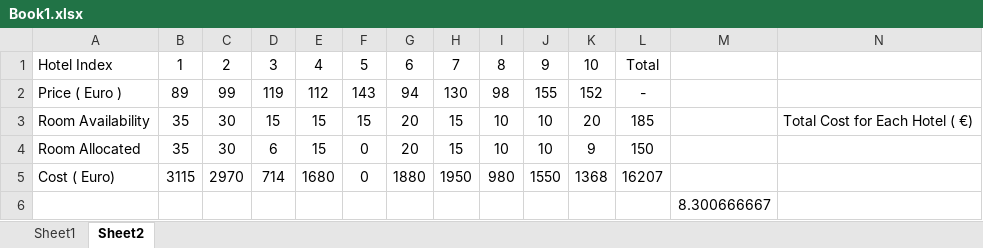
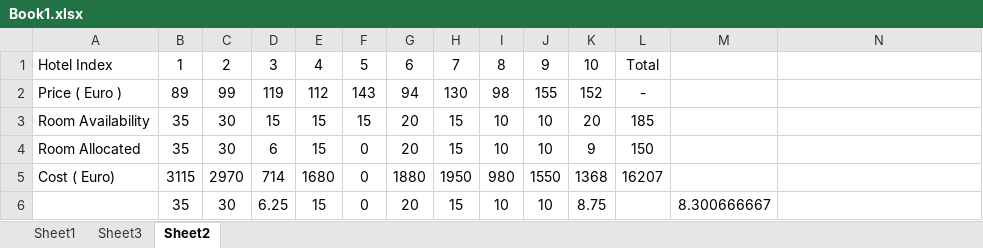
Before and after one commit to 01dkg/OpsResearch-Linear-Programming, an Excel workbook: Report/Book1.xlsx, sheet Sheet2, drawn as a sheet; values as stored, in another font and other column widths than the file's, no borders; charts and pictures not drawn; removed rows and columns are numbered as before the commit, all else as after; the diff names each change by its address in the sheet, - before the commit and + after, or states it on an @@ line.

```diff
--- a/Report/Book1.xlsx (sheet Sheet2)
+++ b/Report/Book1.xlsx (sheet Sheet2)
+sheet tab: Sheet3
-N3: Total Cost for Each Hotel ( €)
+N3: (empty)
-row 6:  |  |  |  |  |  |  |  |  |  |  |  | 8.300666667
+row 6:  | 35 | 30 | 6.25 | 15 | 0 | 20 | 15 | 10 | 10 | 8.75 |  | 8.300666667
```
Also changed, not shown: charts or pictures, 7 other files.
